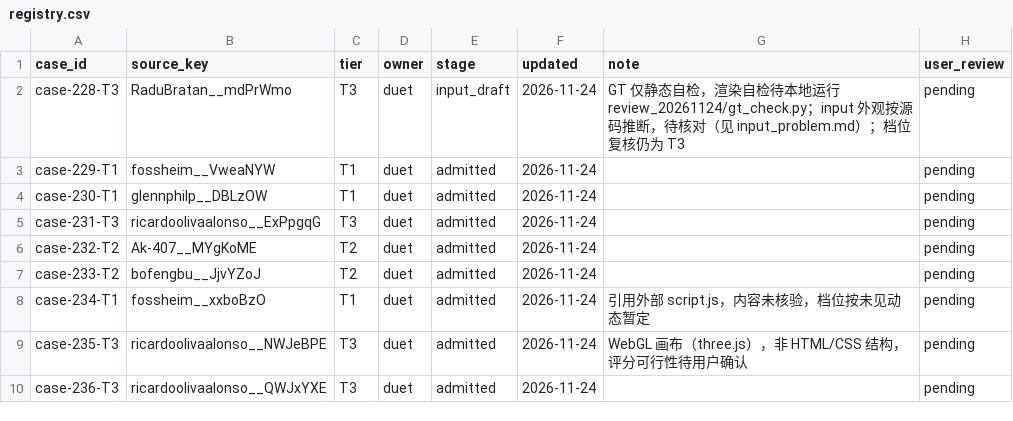
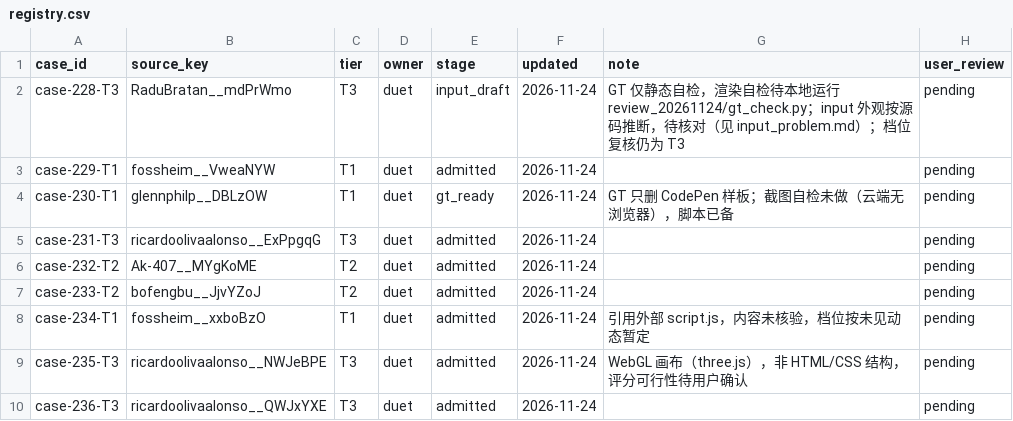
Before and after one commit to David-112233/case-collection, a CSV file: cases/registry.csv, drawn as a sheet; only a part is shown.

```diff
--- a/cases/registry.csv
+++ b/cases/registry.csv
@@ -3,3 +3,3 @@ case-228-T3,RaduBratan__mdPrWmo,T3,duet,input_draft,2026-11-24,GT 仅静态自
 case-229-T1,fossheim__VweaNYW,T1,duet,admitted,2026-11-24,,pending
-case-230-T1,glennphilp__DBLzOW,T1,duet,admitted,2026-11-24,,pending
+case-230-T1,glennphilp__DBLzOW,T1,duet,gt_ready,2026-11-24,GT 只删 CodePen 样板；截图自检未做（云端无浏览器），脚本已备,pending
 case-231-T3,ricardoolivaalonso__ExPpgqG,T3,duet,admitted,2026-11-24,,pending
```
Also changed, not shown: 5 other files.
